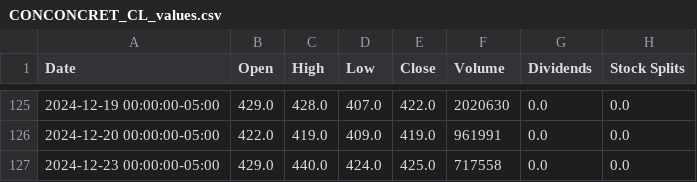
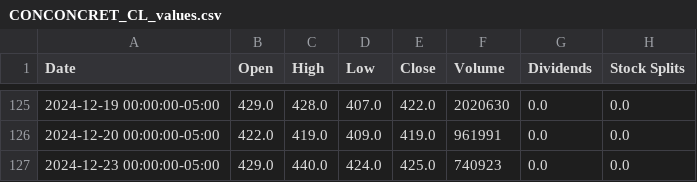
Before and after one commit to danielorozco06/finance, a CSV file: input/tickers_history/CONCONCRET_CL_values.csv, drawn as a sheet; only a part is shown, gaps mark what is left out.

```diff
--- a/input/tickers_history/CONCONCRET_CL_values.csv
+++ b/input/tickers_history/CONCONCRET_CL_values.csv
@@ -126,2 +126,2 @@ Date,Open,High,Low,Close,Volume,Dividends,Stock Splits
 2024-12-20 00:00:00-05:00,422.0,419.0,409.0,419.0,961991,0.0,0.0
-2024-12-23 00:00:00-05:00,429.0,440.0,424.0,425.0,717558,0.0,0.0
+2024-12-23 00:00:00-05:00,429.0,440.0,424.0,425.0,740923,0.0,0.0
```
Also changed, not shown: input/tickers_history/CELSIA_CL_values.csv, input/tickers_info/CELSIA_CL_info.csv, 30 other files.
